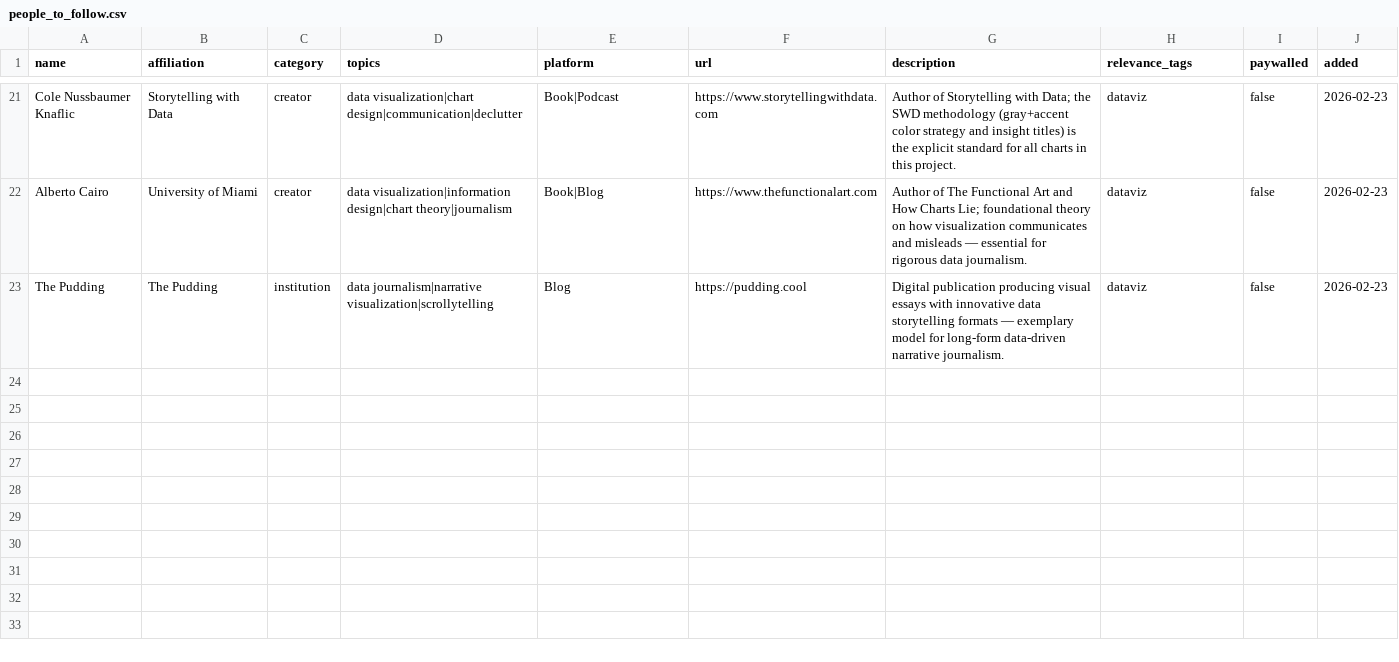
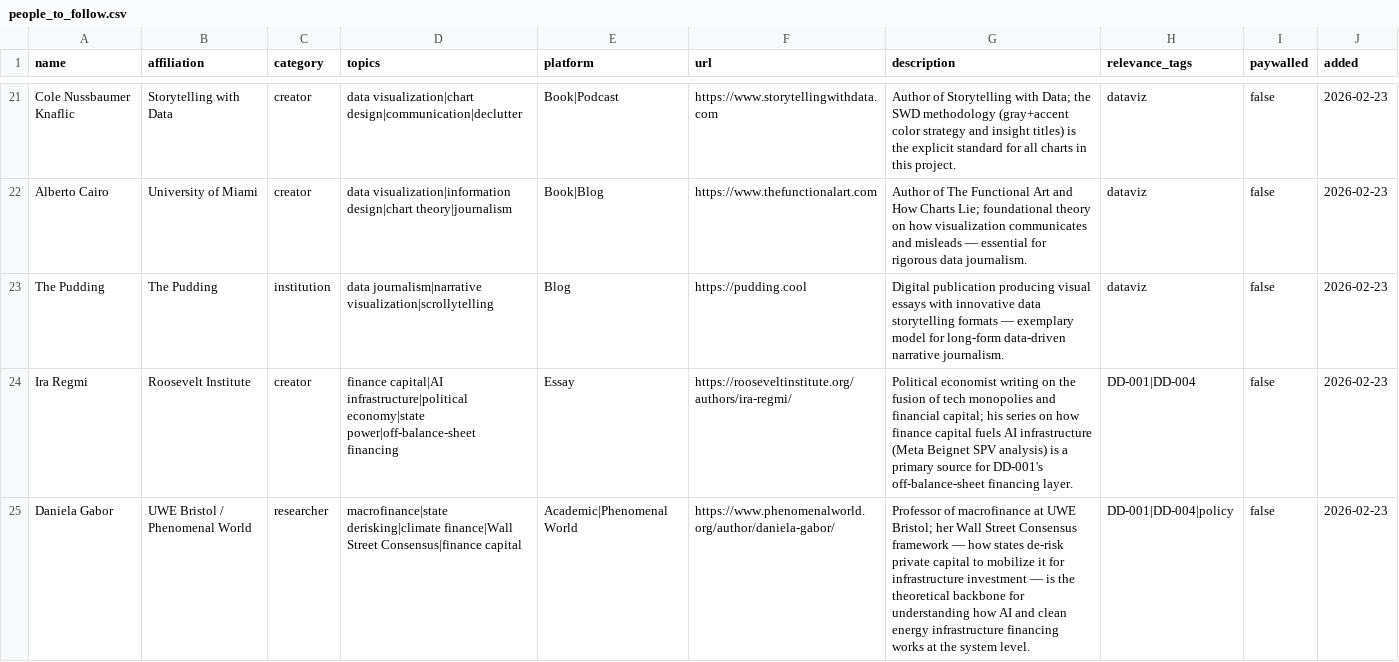
Before and after one commit to shakestzd/Systems, a CSV file: data/external/people_to_follow.csv, drawn as a sheet; only a part is shown, gaps mark what is left out.

```diff
--- a/data/external/people_to_follow.csv
+++ b/data/external/people_to_follow.csv
@@ -23 +23,3 @@ Alberto Cairo,University of Miami,creator,data visualization|information design|
 The Pudding,The Pudding,institution,data journalism|narrative visualization|scrollytelling,Blog,https://pudding.cool,Digital publication producing visual essays with innovative data storytelling formats — exemplary model for long-form data-driven narrative journalism.,dataviz,false,2026-02-23
+Ira Regmi,Roosevelt Institute,creator,finance capital|AI infrastructure|political economy|state power|off-balance-sheet financing,Essay,https://rooseveltinstitute.org/authors/ira-regmi/,Political economist writing on the fusion of tech monopolies and financial capital; his series on how finance capital fuels AI infrastructure (Meta Beignet SPV analysis) is a primary source for DD-001's off-balance-sheet financing layer.,DD-001|DD-004,false,2026-02-23
+Daniela Gabor,UWE Bristol / Phenomenal World,researcher,macrofinance|state derisking|climate finance|Wall Street Consensus|finance capital,Academic|Phenomenal World,https://www.phenomenalworld.org/author/daniela-gabor/,Professor of macrofinance at UWE Bristol; her Wall Street Consensus framework — how states de-risk private capital to mobilize it for infrastructure investment — is the theoretical backbone for understanding how AI and clean energy infrastructure financing works at the system level.,DD-001|DD-004|policy,false,2026-02-23
```
